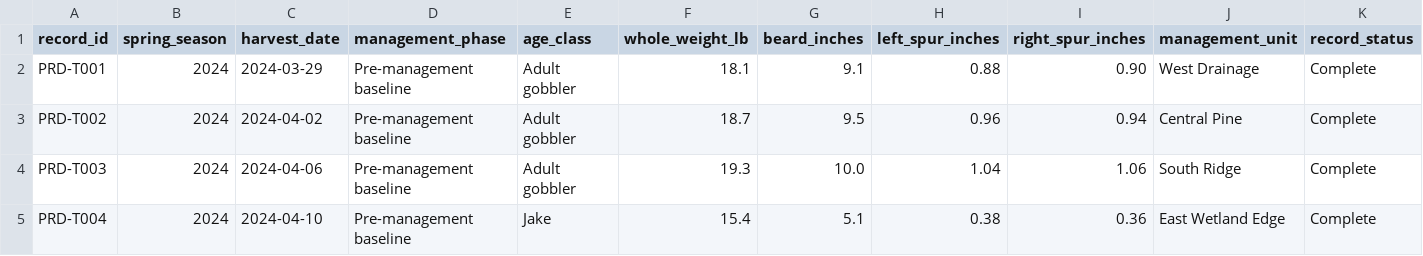
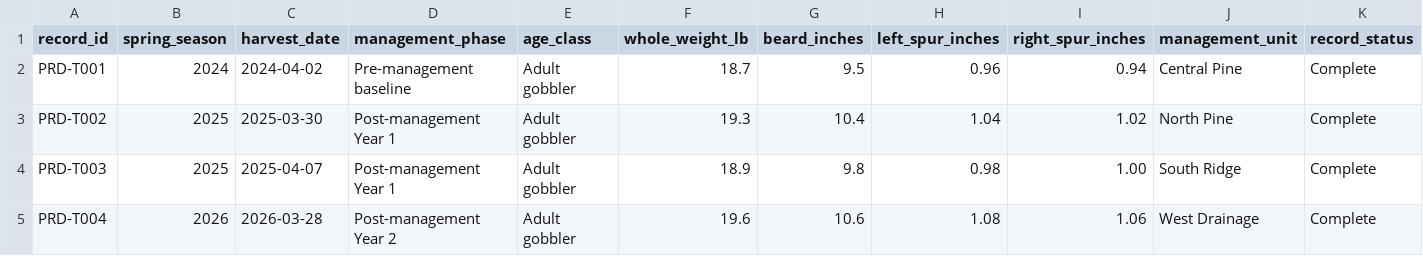
Before and after one commit to Southernhab/Southern-Hab, a CSV file: portal/demo/files/pine-ridge-turkey-harvest-log.csv, drawn as a sheet; only a part is shown; the diff covers the shown part only.

Commit message:
Scale demo turkey records

```diff
--- a/portal/demo/files/pine-ridge-turkey-harvest-log.csv
+++ b/portal/demo/files/pine-ridge-turkey-harvest-log.csv
@@ -1,5 +1,5 @@
 record_id,spring_season,harvest_date,management_phase,age_class,whole_weight_lb,beard_inches,left_spur_inches,right_spur_inches,management_unit,record_status
-PRD-T001,2024,2024-03-29,Pre-management baseline,Adult gobbler,18.1,9.1,0.88,0.90,West Drainage,Complete
-PRD-T002,2024,2024-04-02,Pre-management baseline,Adult gobbler,18.7,9.5,0.96,0.94,Central Pine,Complete
-PRD-T003,2024,2024-04-06,Pre-management baseline,Adult gobbler,19.3,10.0,1.04,1.06,South Ridge,Complete
-PRD-T004,2024,2024-04-10,Pre-management baseline,Jake,15.4,5.1,0.38,0.36,East Wetland Edge,Complete
+PRD-T001,2024,2024-04-02,Pre-management baseline,Adult gobbler,18.7,9.5,0.96,0.94,Central Pine,Complete
+PRD-T002,2025,2025-03-30,Post-management Year 1,Adult gobbler,19.3,10.4,1.04,1.02,North Pine,Complete
+PRD-T003,2025,2025-04-07,Post-management Year 1,Adult gobbler,18.9,9.8,0.98,1.00,South Ridge,Complete
+PRD-T004,2026,2026-03-28,Post-management Year 2,Adult gobbler,19.6,10.6,1.08,1.06,West Drainage,Complete
```
Also changed, not shown: 12 removed rows and 17 edited cells elsewhere in this file.
